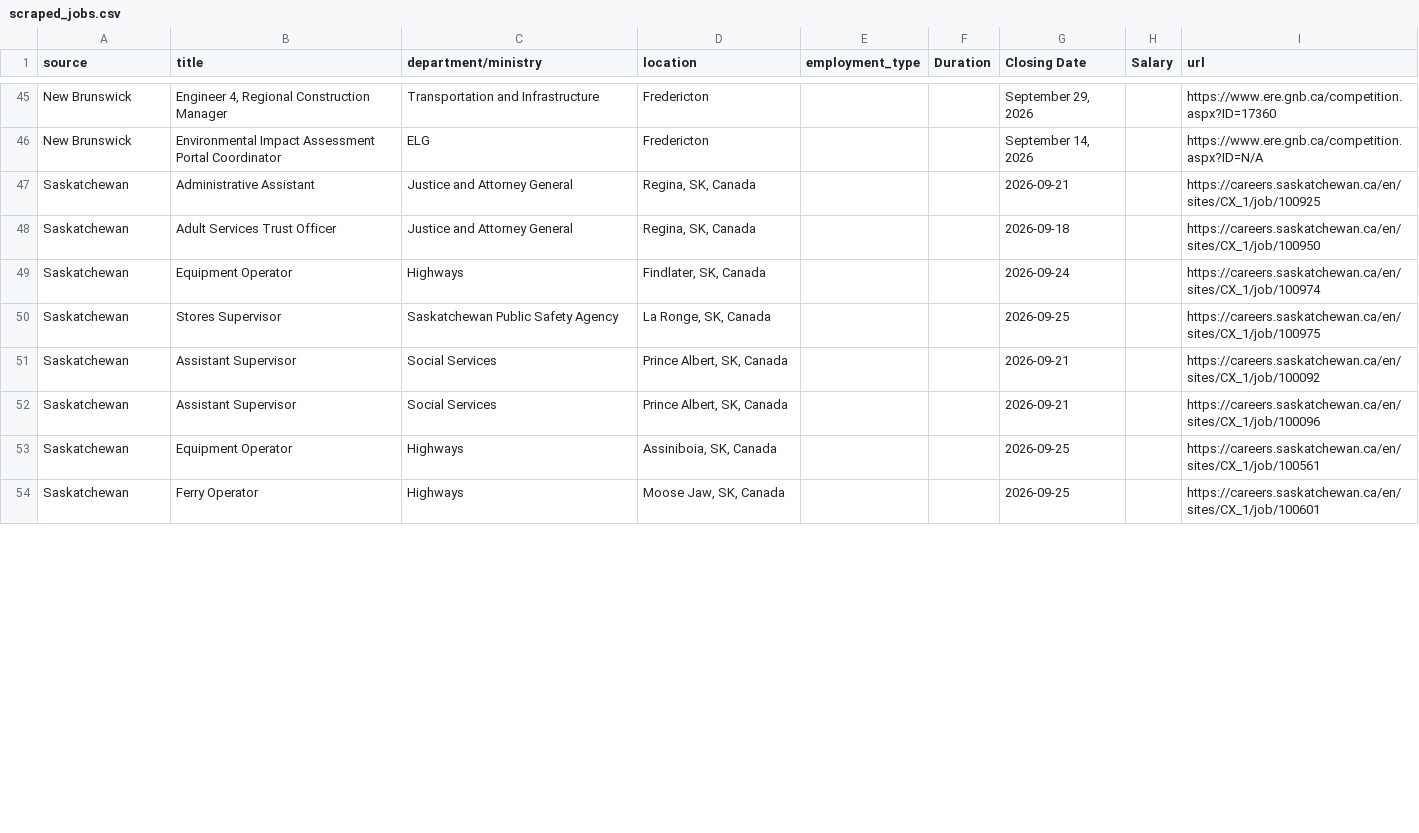
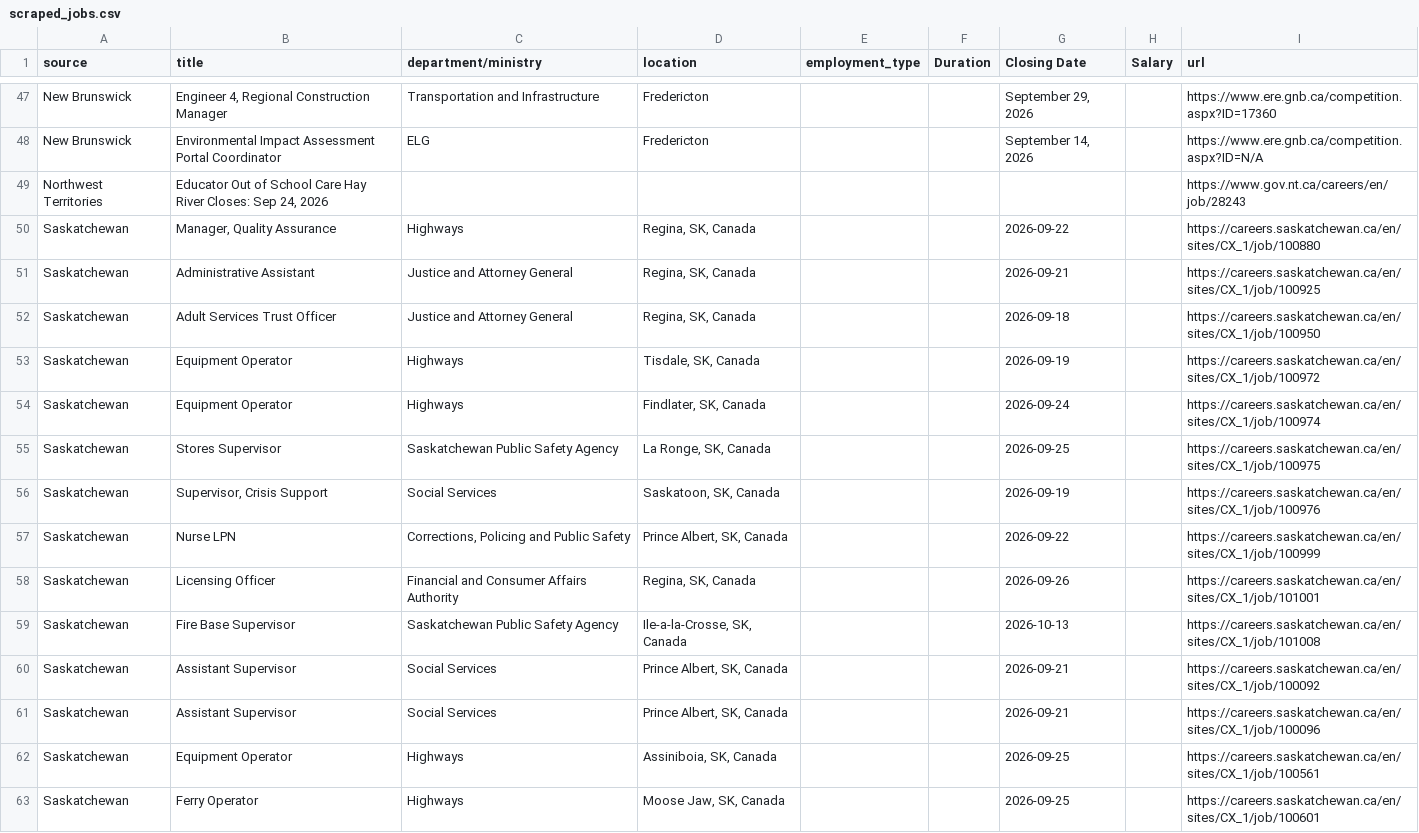
Before and after one commit to Glocal-Open-Source/showcase, a CSV file: scripts/scraped_jobs.csv, drawn as a sheet; only a part is shown, gaps mark what is left out; the diff covers the shown part only.

```diff
--- a/scripts/scraped_jobs.csv
+++ b/scripts/scraped_jobs.csv
@@ -46,6 +48,13 @@ New Brunswick,"Engineer 4, Regional Construction Manager",Transportation and Inf
 New Brunswick,Environmental Impact Assessment Portal Coordinator,ELG,Fredericton,,,"September 14, 2026",,https://www.ere.gnb.ca/competition.aspx?ID=N/A
+Northwest Territories,"Educator Out of School Care Hay River Closes: Sep 24, 2026",,,,,,,https://www.gov.nt.ca/careers/en/job/28243
+Saskatchewan,"Manager, Quality Assurance",Highways,"Regina, SK, Canada",,,2026-09-22,,https://careers.saskatchewan.ca/en/sites/CX_1/job/100880
 Saskatchewan,Administrative Assistant,Justice and Attorney General,"Regina, SK, Canada",,,2026-09-21,,https://careers.saskatchewan.ca/en/sites/CX_1/job/100925
 Saskatchewan,Adult Services Trust Officer,Justice and Attorney General,"Regina, SK, Canada",,,2026-09-18,,https://careers.saskatchewan.ca/en/sites/CX_1/job/100950
+Saskatchewan,Equipment Operator,Highways,"Tisdale, SK, Canada",,,2026-09-19,,https://careers.saskatchewan.ca/en/sites/CX_1/job/100972
 Saskatchewan,Equipment Operator,Highways,"Findlater, SK, Canada",,,2026-09-24,,https://careers.saskatchewan.ca/en/sites/CX_1/job/100974
 Saskatchewan,Stores Supervisor,Saskatchewan Public Safety Agency,"La Ronge, SK, Canada",,,2026-09-25,,https://careers.saskatchewan.ca/en/sites/CX_1/job/100975
+Saskatchewan,"Supervisor, Crisis Support",Social Services,"Saskatoon, SK, Canada",,,2026-09-19,,https://careers.saskatchewan.ca/en/sites/CX_1/job/100976
+Saskatchewan,Nurse LPN,"Corrections, Policing and Public Safety","Prince Albert, SK, Canada",,,2026-09-22,,https://careers.saskatchewan.ca/en/sites/CX_1/job/100999
+Saskatchewan,Licensing Officer,Financial and Consumer Affairs Authority,"Regina, SK, Canada",,,2026-09-26,,https://careers.saskatchewan.ca/en/sites/CX_1/job/101001
+Saskatchewan,Fire Base Supervisor,Saskatchewan Public Safety Agency,"Ile-a-la-Crosse, SK, Canada",,,2026-10-13,,https://careers.saskatchewan.ca/en/sites/CX_1/job/101008
 Saskatchewan,Assistant Supervisor,Social Services,"Prince Albert, SK, Canada",,,2026-09-21,,https://careers.saskatchewan.ca/en/sites/CX_1/job/100092
```
Also changed, not shown: 4 added rows, 8 removed rows, 4 moved rows and 10 edited cells elsewhere in this file, 1 other file.
